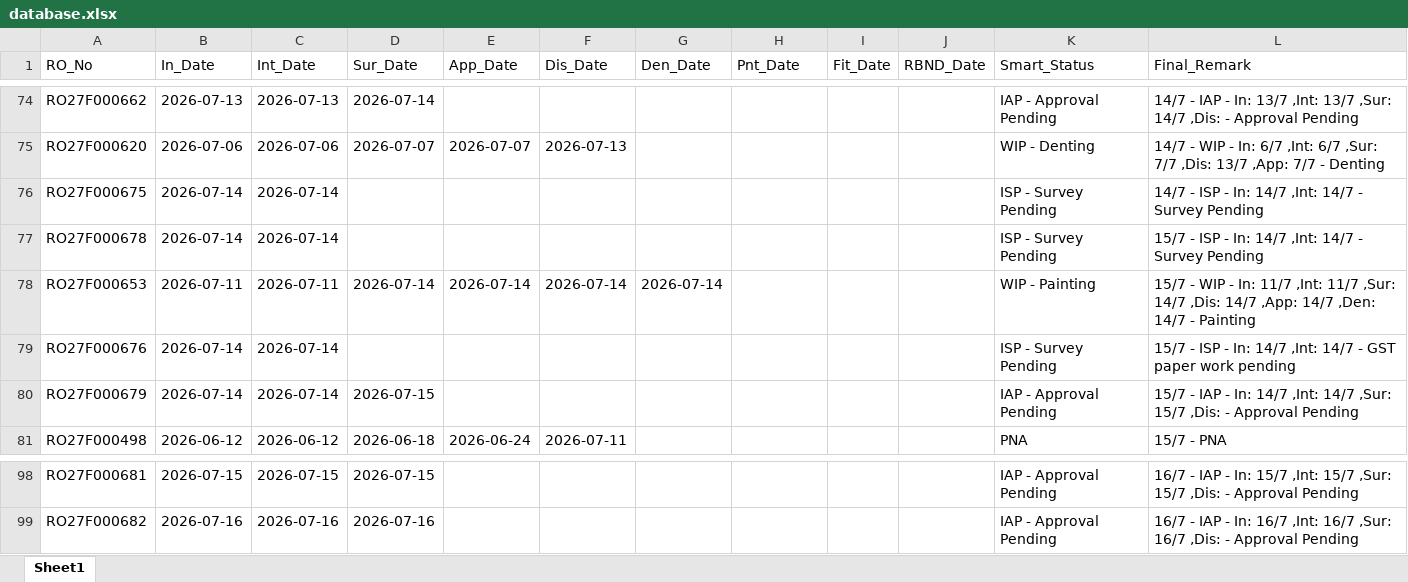
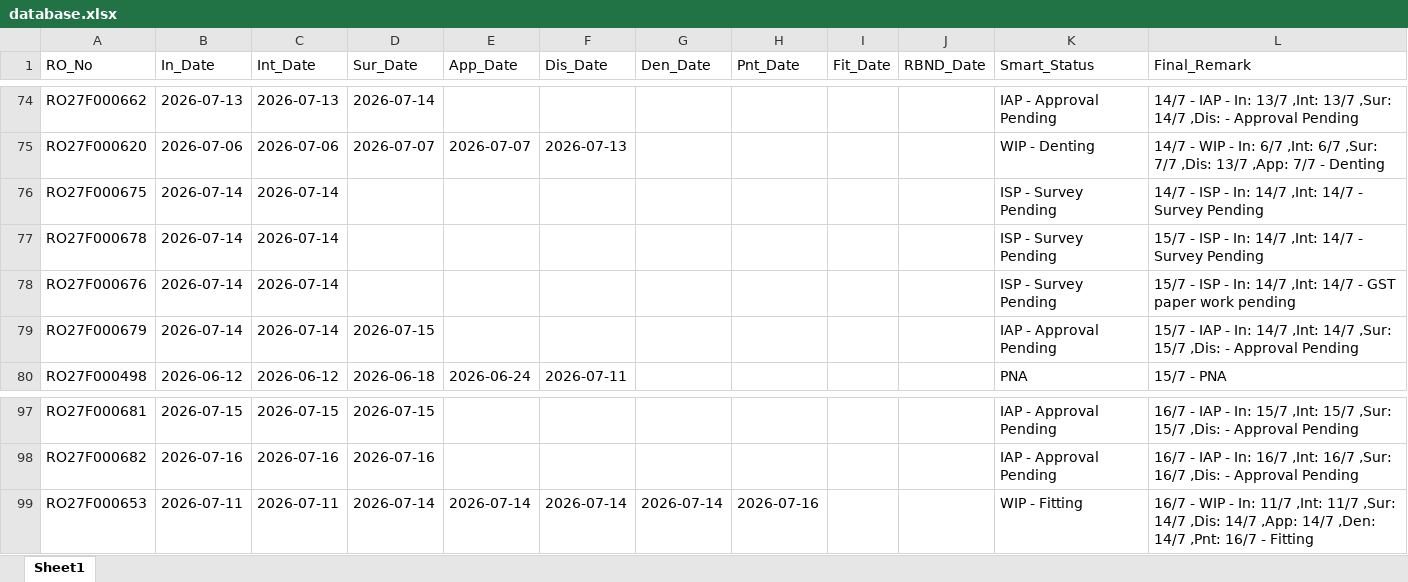
Before and after one commit to mowais05/Remark_update, an Excel workbook: database.xlsx, sheet Sheet1, drawn as a sheet; only a part is shown, gaps mark what is left out; values as stored, in another font and other column widths than the file's, no borders; removed rows and columns are numbered as before the commit, all else as after; the diff names each change by its address in the sheet, - before the commit and + after, or states it on an @@ line.

Commit message:
Update Database

```diff
--- a/database.xlsx (sheet Sheet1)
+++ b/database.xlsx (sheet Sheet1)
-row 78: RO27F000653 | 2026-07-11 | 2026-07-11 | 2026-07-14 | 2026-07-14 | 2026-07-14 | 2026-07-14 |  |  |  | WIP - Painting | 15/7 - WIP - In: 11/7 ,Int: 11/7 ,Sur: 14/7 ,Dis: 14/7 ,App: 14/7 ,Den: 14/7 - Painting
+row 99: RO27F000653 | 2026-07-11 | 2026-07-11 | 2026-07-14 | 2026-07-14 | 2026-07-14 | 2026-07-14 | 2026-07-16 |  |  | WIP - Fitting | 16/7 - WIP - In: 11/7 ,Int: 11/7 ,Sur: 14/7 ,Dis: 14/7 ,App: 14/7 ,Den: 14/7 ,Pnt: 16/7 - Fitting
```
